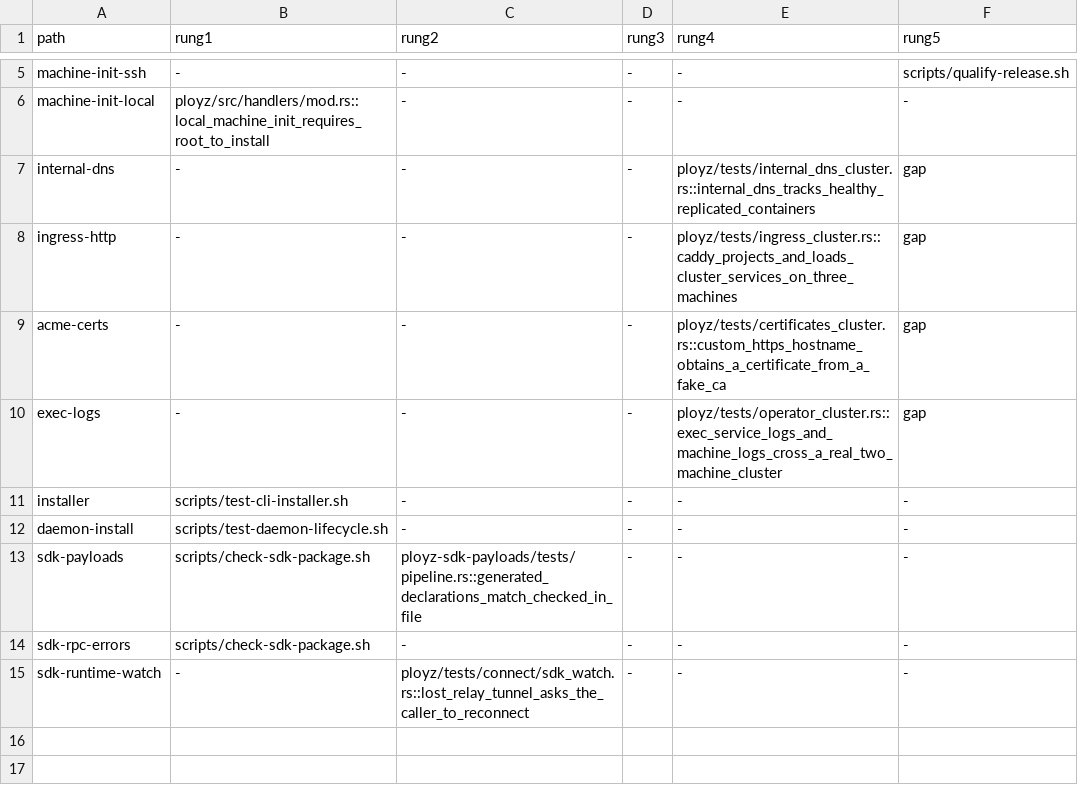
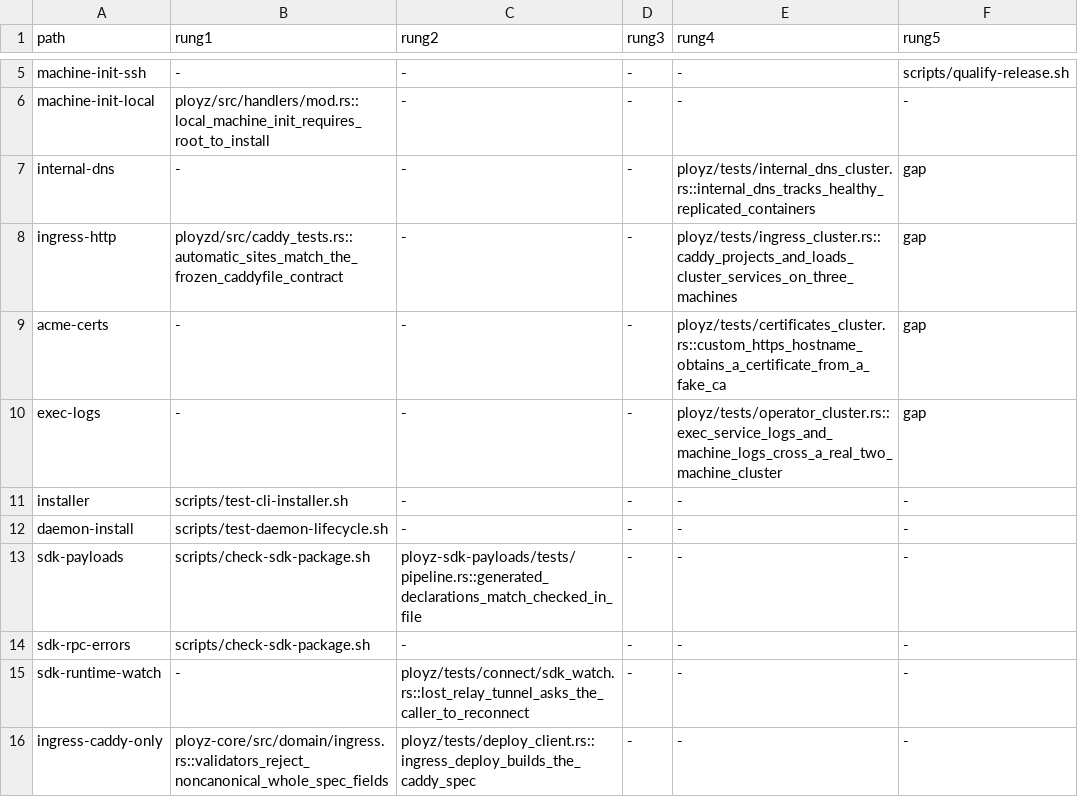
Before and after one commit to getployz/ployz2, a TSV file: evidence/product-paths.tsv, drawn as a sheet; only a part is shown, gaps mark what is left out.

```diff
--- a/evidence/product-paths.tsv
+++ b/evidence/product-paths.tsv
@@ -7,3 +7,3 @@ machine-init-local	ployz/src/handlers/mod.rs::local_machine_init_requires_root_t
 internal-dns	-	-	-	ployz/tests/internal_dns_cluster.rs::internal_dns_tracks_healthy_replicated_containers	gap
-ingress-http	-	-	-	ployz/tests/ingress_cluster.rs::caddy_projects_and_loads_cluster_services_on_three_machines	gap
+ingress-http	ployzd/src/caddy_tests.rs::automatic_sites_match_the_frozen_caddyfile_contract	-	-	ployz/tests/ingress_cluster.rs::caddy_projects_and_loads_cluster_services_on_three_machines	gap
 acme-certs	-	-	-	ployz/tests/certificates_cluster.rs::custom_https_hostname_obtains_a_certificate_from_a_fake_ca	gap
@@ -15 +15,2 @@ sdk-rpc-errors	scripts/check-sdk-package.sh	-	-	-	-
 sdk-runtime-watch	-	ployz/tests/connect/sdk_watch.rs::lost_relay_tunnel_asks_the_caller_to_reconnect	-	-	-
+ingress-caddy-only	ployz-core/src/domain/ingress.rs::validators_reject_noncanonical_whole_spec_fields	ployz/tests/deploy_client.rs::ingress_deploy_builds_the_caddy_spec	-	-	-
```
Also changed, not shown: 55 other files.
